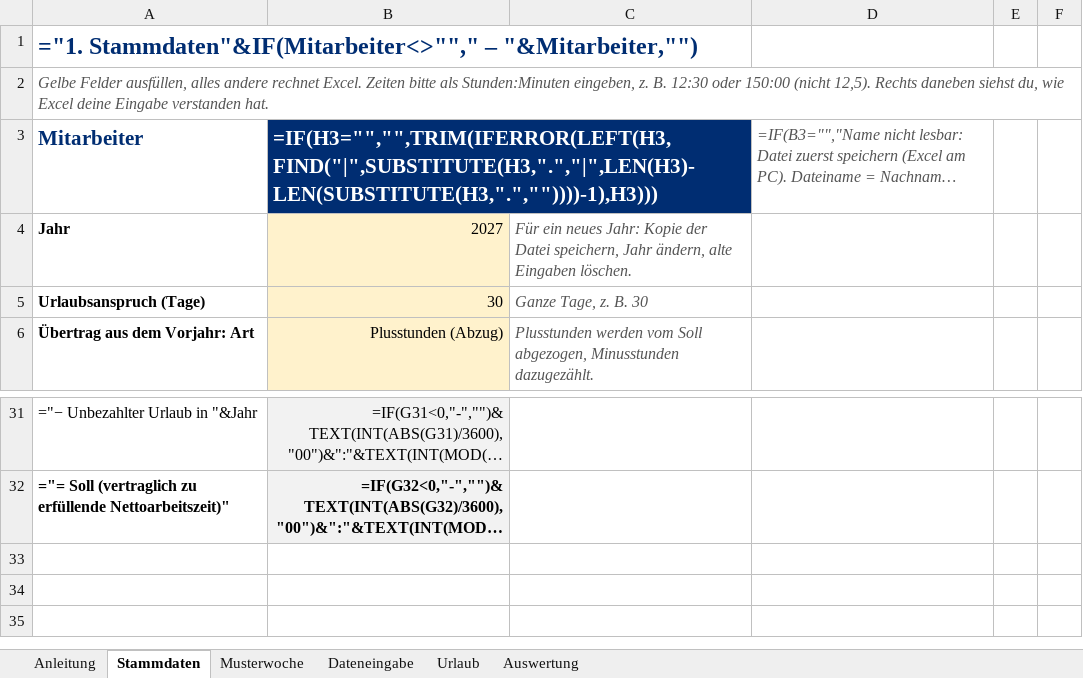
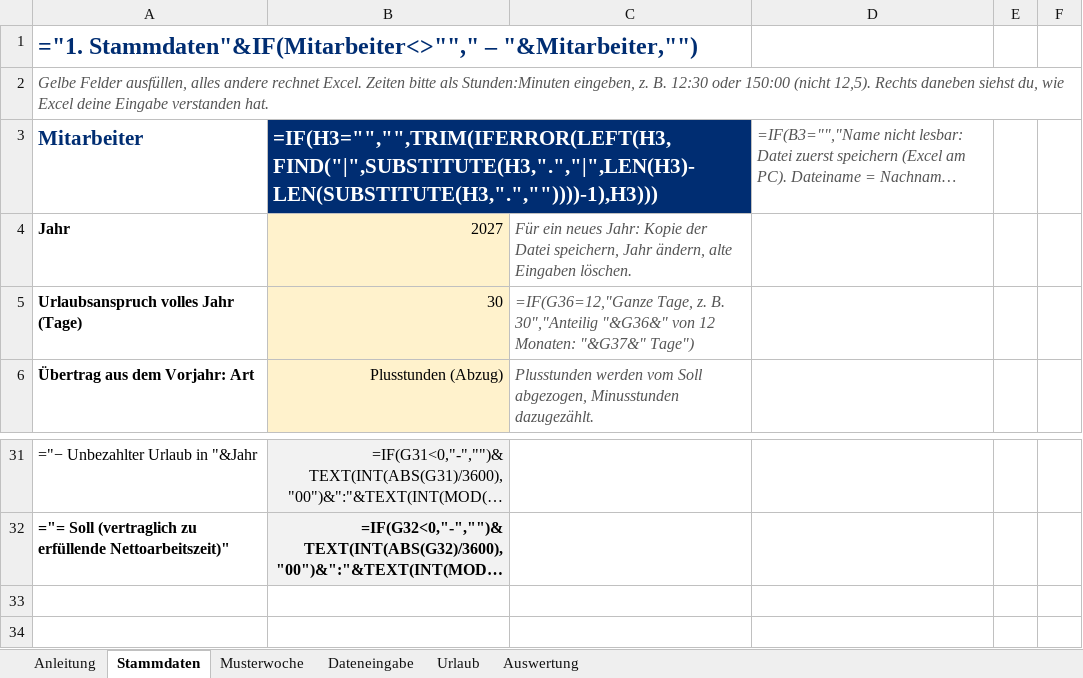
Before and after one commit to marchens1977/Arbeitszeiterfassung, an Excel workbook: excel/Arbeitszeiterfassung.xlsx, sheet Stammdaten, drawn as a sheet; only a part is shown, gaps mark what is left out; the shorter side is filled out with more unchanged rows; long unchanged cells end in …; values as stored, in another font and other column widths than the file's, no borders; formulas without a stored value are shown as written; the diff names each change by its address in the sheet, - before the commit and + after, or states it on an @@ line.

```diff
--- a/excel/Arbeitszeiterfassung.xlsx (sheet Stammdaten)
+++ b/excel/Arbeitszeiterfassung.xlsx (sheet Stammdaten)
-A5: Urlaubsanspruch (Tage)
+A5: Urlaubsanspruch volles Jahr (Tage)
-C5: Ganze Tage, z. B. 30
+C5: =IF(G36=12,"Ganze Tage, z. B. 30","Anteilig "&G36&" von 12 Monaten: "&G37&" Tage")
+row 33: (empty)
```
Also changed, not shown: sheet Dateneingabe, sheet Anleitung, sheet Urlaub, hidden cells, 2 other files.
